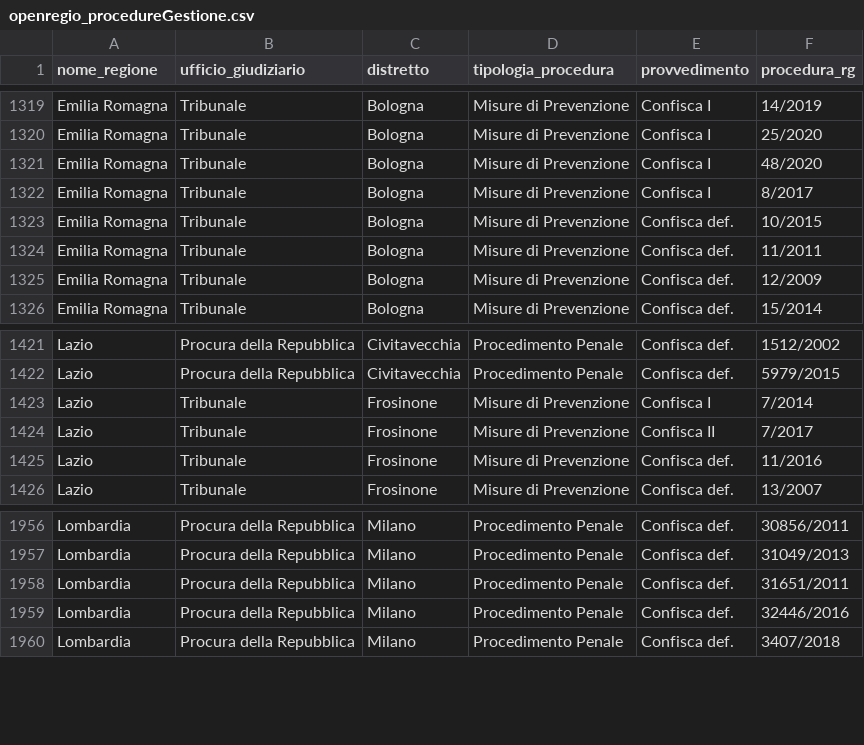
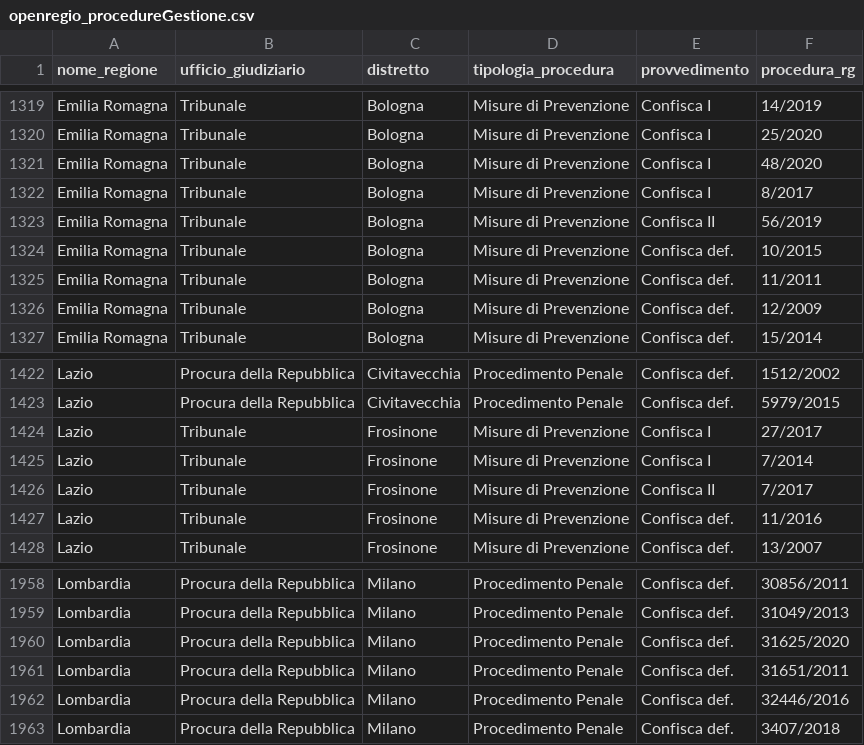
Before and after one commit to aborruso/firstaction, a CSV file: openregio_procedureGestione.csv, drawn as a sheet; only a part is shown, gaps mark what is left out.

```diff
--- a/openregio_procedureGestione.csv
+++ b/openregio_procedureGestione.csv
@@ -1322,2 +1322,3 @@ Emilia Romagna,Tribunale,Bologna,Misure di Prevenzione,Confisca I,48/2020
 Emilia Romagna,Tribunale,Bologna,Misure di Prevenzione,Confisca I,8/2017
+Emilia Romagna,Tribunale,Bologna,Misure di Prevenzione,Confisca II,56/2019
 Emilia Romagna,Tribunale,Bologna,Misure di Prevenzione,Confisca def.,10/2015
@@ -1422,2 +1423,3 @@ Lazio,Procura della Repubblica,Civitavecchia,Procedimento Penale,Confisca def.,1
 Lazio,Procura della Repubblica,Civitavecchia,Procedimento Penale,Confisca def.,5979/2015
+Lazio,Tribunale,Frosinone,Misure di Prevenzione,Confisca I,27/2017
 Lazio,Tribunale,Frosinone,Misure di Prevenzione,Confisca I,7/2014
@@ -1957,2 +1959,3 @@ Lombardia,Procura della Repubblica,Milano,Procedimento Penale,Confisca def.,3085
 Lombardia,Procura della Repubblica,Milano,Procedimento Penale,Confisca def.,31049/2013
+Lombardia,Procura della Repubblica,Milano,Procedimento Penale,Confisca def.,31625/2020
 Lombardia,Procura della Repubblica,Milano,Procedimento Penale,Confisca def.,31651/2011
```
Also changed, not shown: openregio_aziendeGestione.csv, processing/log.csv, 3 other files.
